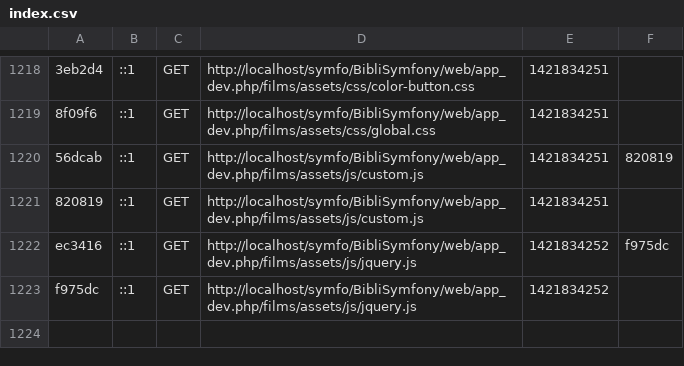
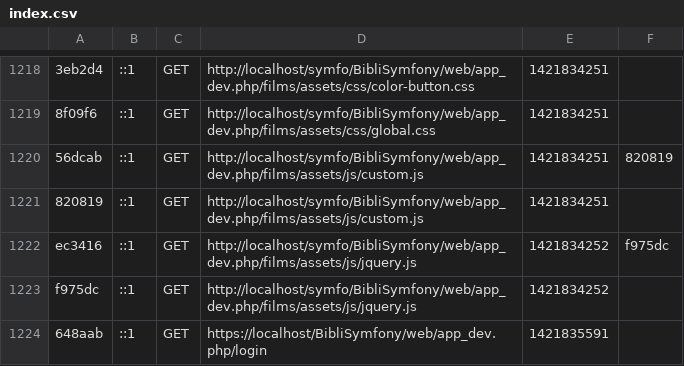
Before and after one commit to Tiger76/BibliSymfony, a CSV file: app/cache/dev/profiler/index.csv, drawn as a sheet; only a part is shown, gaps mark what is left out.

```diff
--- a/app/cache/dev/profiler/index.csv
+++ b/app/cache/dev/profiler/index.csv
@@ -1223 +1223,2 @@ ec3416,::1,GET,http://localhost/symfo/BibliSymfony/web/app_dev.php/films/assets/
 f975dc,::1,GET,http://localhost/symfo/BibliSymfony/web/app_dev.php/films/assets/js/jquery.js,1421834252,
+648aab,::1,GET,https://localhost/BibliSymfony/web/app_dev.php/login,1421835591,
```
Also changed, not shown: 44 other files.
